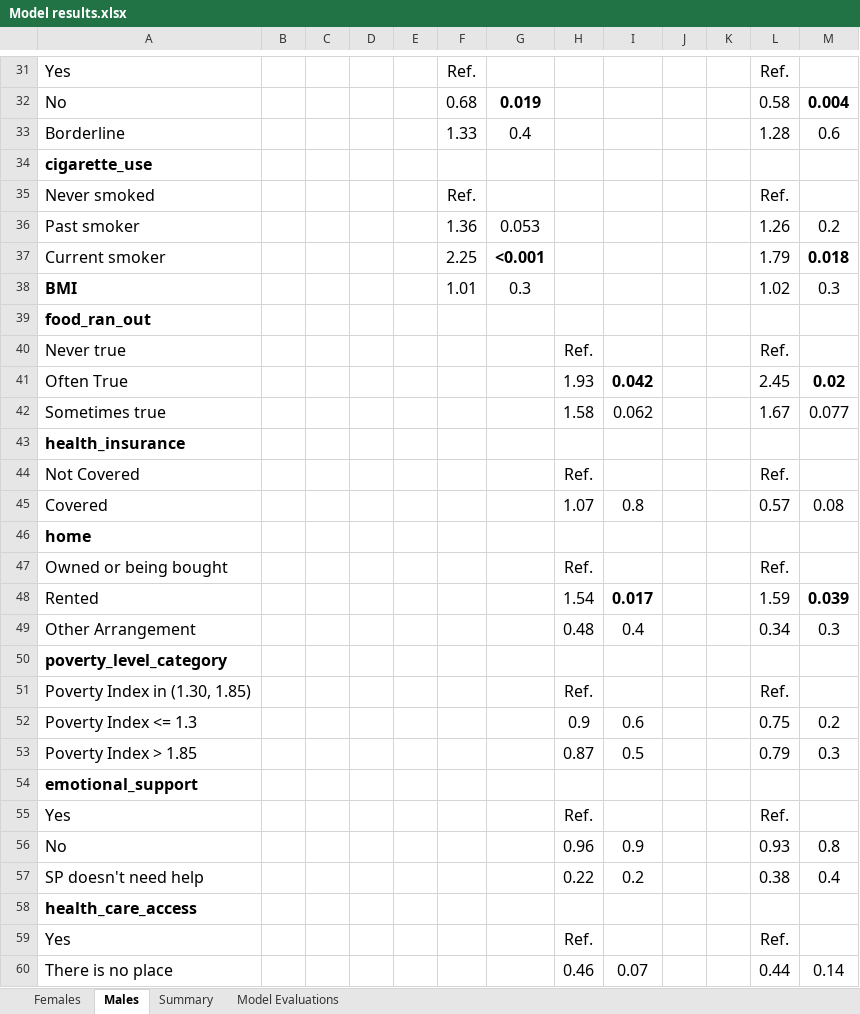
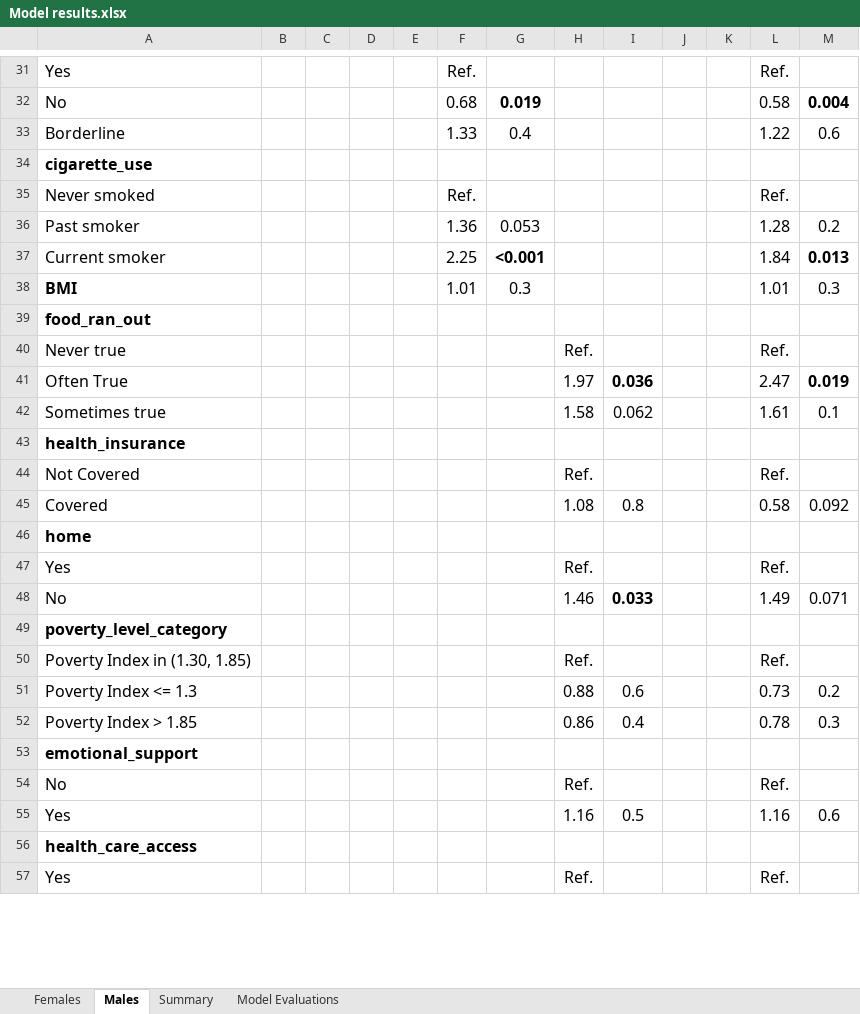
Before and after one commit to ethandbard/Religious_Attendance_CVD, an Excel workbook: final outputs for writing/Model results.xlsx, sheet Males, drawn as a sheet; only a part is shown, gaps mark what is left out; values as stored, in another font and other column widths than the file's, no borders; charts and pictures not drawn; removed rows and columns are numbered as before the commit, all else as after; the diff covers the shown part only; the diff names each change by its address in the sheet, - before the commit and + after, or states it on an @@ line.

```diff
--- a/final outputs for writing/Model results.xlsx (sheet Males)
+++ b/final outputs for writing/Model results.xlsx (sheet Males)
-L33: 1.28
+L33: 1.22
-L36: 1.26
+L36: 1.28
-L37: 1.79
+L37: 1.84
-M37: 0.018
+M37: 0.013
-L38: 1.02
+L38: 1.01
-row 41: Often True |  |  |  |  |  |  | 1.93 | 0.042 |  |  | 2.45 | 0.02
+row 41: Often True |  |  |  |  |  |  | 1.97 | 0.036 |  |  | 2.47 | 0.019
-L42: 1.67
+L42: 1.61
-M42: 0.077
+M42: 0.1
-H45: 1.07
+H45: 1.08
-L45: 0.57
+L45: 0.58
-M45: 0.08
+M45: 0.092
-A47: Owned or being bought
+A47: Yes
-row 48: Rented |  |  |  |  |  |  | 1.54 | 0.017 |  |  | 1.59 | 0.039
-row 49: Other Arrangement |  |  |  |  |  |  | 0.48 | 0.4 |  |  | 0.34 | 0.3
+row 48: No |  |  |  |  |  |  | 1.46 | 0.033 |  |  | 1.49 | 0.071
-H51: 0.9
+H51: 0.88
-L51: 0.75
+L51: 0.73
-H52: 0.87
+H52: 0.86
-I52: 0.5
+I52: 0.4
-L52: 0.79
+L52: 0.78
-A54: Yes
+A54: No
-row 56: No |  |  |  |  |  |  | 0.96 | 0.9 |  |  | 0.93 | 0.8
-row 57: SP doesn't need help |  |  |  |  |  |  | 0.22 | 0.2 |  |  | 0.38 | 0.4
+row 55: Yes |  |  |  |  |  |  | 1.16 | 0.5 |  |  | 1.16 | 0.6
-row 60: There is no place |  |  |  |  |  |  | 0.46 | 0.07 |  |  | 0.44 | 0.14
```
Also changed, not shown: 4 added rows, 1 removed row and 25 edited cells elsewhere in this sheet, sheet Females, sheet Model Evaluations, sheet Summary, 7 other files.
